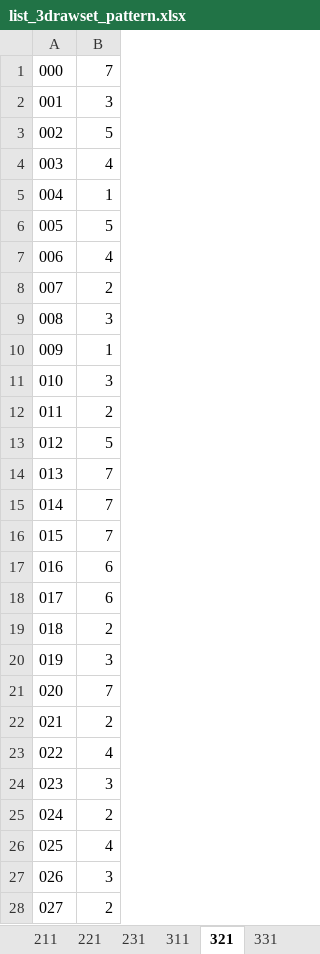
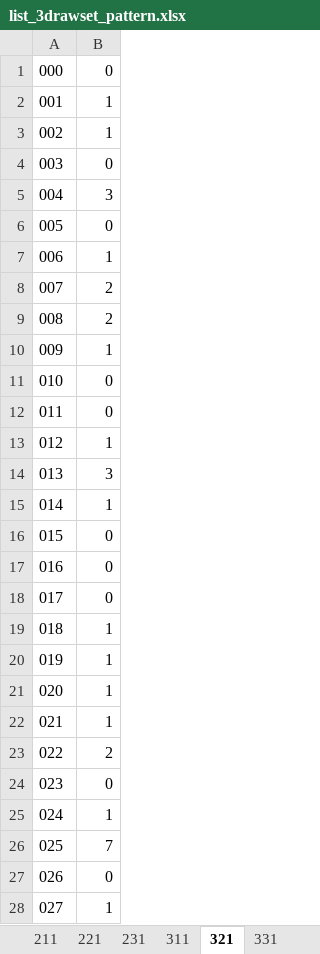
Before and after one commit to keechow/project-num-num, an Excel workbook: pro4d_v3/list_3drawset_pattern.xlsx, sheet 321, drawn as a sheet; only a part is shown; values as stored, in another font and other column widths than the file's, no borders; charts and pictures not drawn; the diff covers the shown part only; the diff names each change by its address in the sheet, - before the commit and + after, or states it on an @@ line.

```diff
--- a/pro4d_v3/list_3drawset_pattern.xlsx (sheet 321)
+++ b/pro4d_v3/list_3drawset_pattern.xlsx (sheet 321)
-B1: 7
+B1: 0
-B2: 3
+B2: 1
-B3: 5
+B3: 1
-B4: 4
+B4: 0
-B5: 1
+B5: 3
-B6: 5
+B6: 0
-B7: 4
+B7: 1
-B9: 3
+B9: 2
-B11: 3
+B11: 0
-B12: 2
+B12: 0
-B13: 5
+B13: 1
-B14: 7
+B14: 3
-B15: 7
+B15: 1
-B16: 7
+B16: 0
-B17:B18: 6
+B17:B18: 0
-B19: 2
+B19: 1
-B20: 3
+B20: 1
-B21: 7
+B21: 1
-B22: 2
+B22: 1
-B23: 4
+B23: 2
-B24: 3
+B24: 0
-B25: 2
+B25: 1
-B26: 4
+B26: 7
-B27: 3
+B27: 0
-B28: 2
+B28: 1
```
Also changed, not shown: 878 edited cells elsewhere in this sheet, sheet 131, sheet 111, sheet 121, sheet 331, sheet 221, sheet 211, 2 more sheets, charts or pictures, 1 other file.
